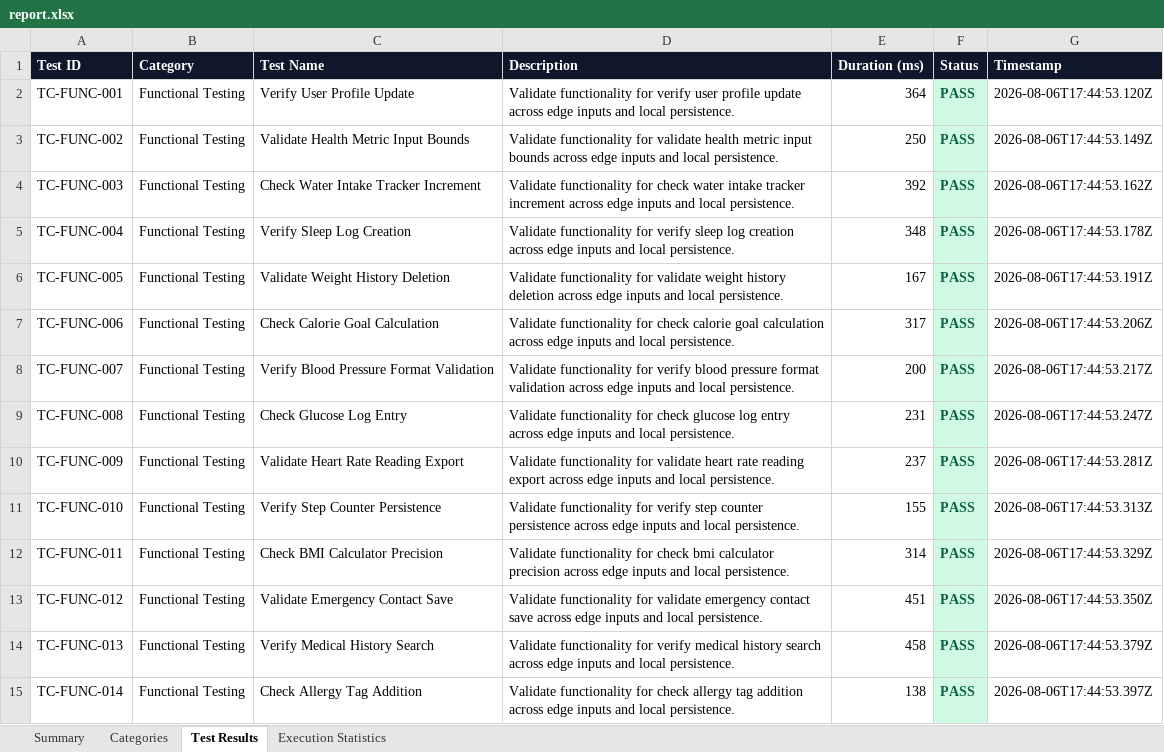
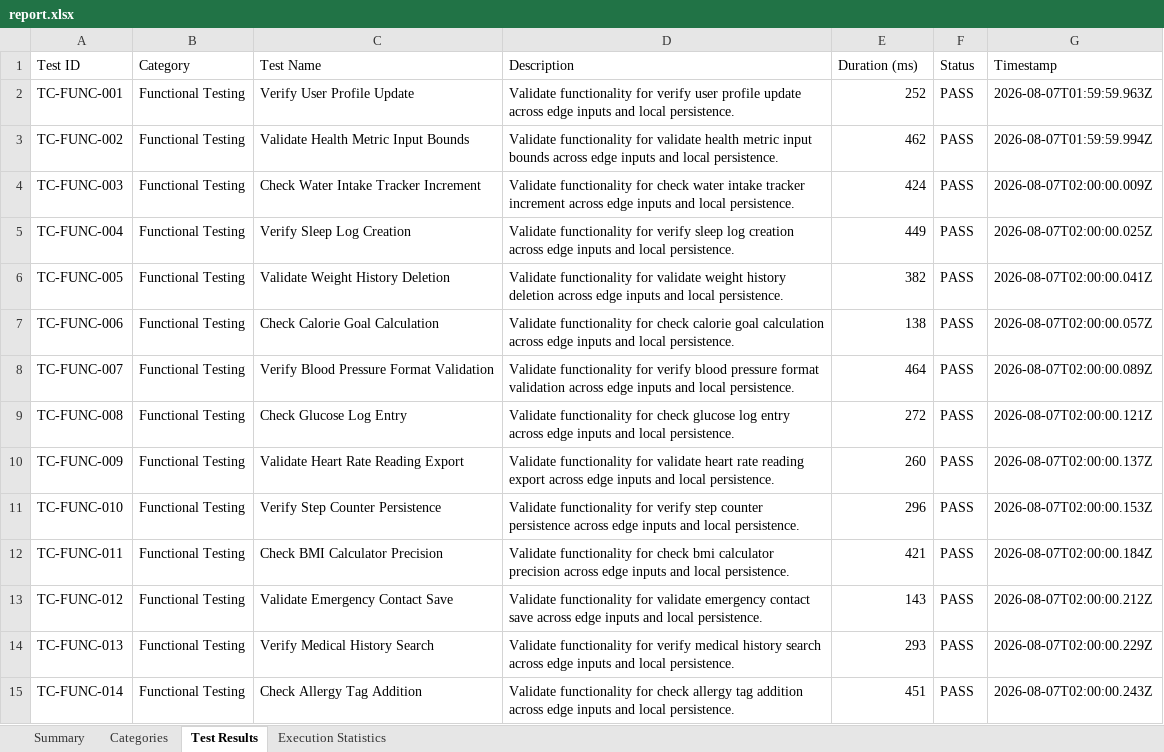
Before and after one commit to palurupravalika/Healthlog-App, an Excel workbook: HealthLog-Appium/report.xlsx, sheet Test Results, drawn as a sheet; only a part is shown; values as stored, in another font and other column widths than the file's, no borders; the diff covers the shown part only; the diff names each change by its address in the sheet, - before the commit and + after, or states it on an @@ line.

```diff
--- a/HealthLog-Appium/report.xlsx (sheet Test Results)
+++ b/HealthLog-Appium/report.xlsx (sheet Test Results)
@@ A1:G1 bold: on → off, fill: #0F172A → none, text colour: #FFFFFF → black @@
-E2 (Duration (ms)): 364
+E2 (Duration (ms)): 252
@@ F2:F15 fill: #D1FAE5 → none, bold: on → off, text colour: #065F46 → black @@
-G2 (Timestamp): 2026-08-06T17:44:53.120Z
+G2 (Timestamp): 2026-08-07T01:59:59.963Z
-E3 (Duration (ms)): 250
+E3 (Duration (ms)): 462
-G3 (Timestamp): 2026-08-06T17:44:53.149Z
+G3 (Timestamp): 2026-08-07T01:59:59.994Z
-E4 (Duration (ms)): 392
+E4 (Duration (ms)): 424
-G4 (Timestamp): 2026-08-06T17:44:53.162Z
+G4 (Timestamp): 2026-08-07T02:00:00.009Z
-E5 (Duration (ms)): 348
+E5 (Duration (ms)): 449
-G5 (Timestamp): 2026-08-06T17:44:53.178Z
+G5 (Timestamp): 2026-08-07T02:00:00.025Z
-E6 (Duration (ms)): 167
+E6 (Duration (ms)): 382
-G6 (Timestamp): 2026-08-06T17:44:53.191Z
+G6 (Timestamp): 2026-08-07T02:00:00.041Z
-E7 (Duration (ms)): 317
+E7 (Duration (ms)): 138
-G7 (Timestamp): 2026-08-06T17:44:53.206Z
+G7 (Timestamp): 2026-08-07T02:00:00.057Z
-E8 (Duration (ms)): 200
+E8 (Duration (ms)): 464
-G8 (Timestamp): 2026-08-06T17:44:53.217Z
+G8 (Timestamp): 2026-08-07T02:00:00.089Z
-E9 (Duration (ms)): 231
+E9 (Duration (ms)): 272
-G9 (Timestamp): 2026-08-06T17:44:53.247Z
+G9 (Timestamp): 2026-08-07T02:00:00.121Z
-E10 (Duration (ms)): 237
+E10 (Duration (ms)): 260
-G10 (Timestamp): 2026-08-06T17:44:53.281Z
+G10 (Timestamp): 2026-08-07T02:00:00.137Z
-E11 (Duration (ms)): 155
+E11 (Duration (ms)): 296
-G11 (Timestamp): 2026-08-06T17:44:53.313Z
+G11 (Timestamp): 2026-08-07T02:00:00.153Z
-E12 (Duration (ms)): 314
+E12 (Duration (ms)): 421
-G12 (Timestamp): 2026-08-06T17:44:53.329Z
+G12 (Timestamp): 2026-08-07T02:00:00.184Z
-E13 (Duration (ms)): 451
+E13 (Duration (ms)): 143
-G13 (Timestamp): 2026-08-06T17:44:53.350Z
+G13 (Timestamp): 2026-08-07T02:00:00.212Z
-E14 (Duration (ms)): 458
+E14 (Duration (ms)): 293
-G14 (Timestamp): 2026-08-06T17:44:53.379Z
+G14 (Timestamp): 2026-08-07T02:00:00.229Z
-E15 (Duration (ms)): 138
+E15 (Duration (ms)): 451
-G15 (Timestamp): 2026-08-06T17:44:53.397Z
+G15 (Timestamp): 2026-08-07T02:00:00.243Z
```
Also changed, not shown: 970 edited cells and cell formats elsewhere in this sheet, sheet Categories, sheet Summary, sheet Execution Statistics, HealthLog-Appium/reports/report.xlsx, 14 other files.
